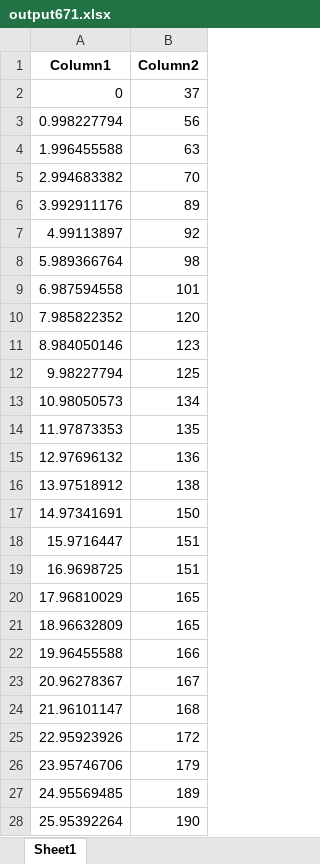
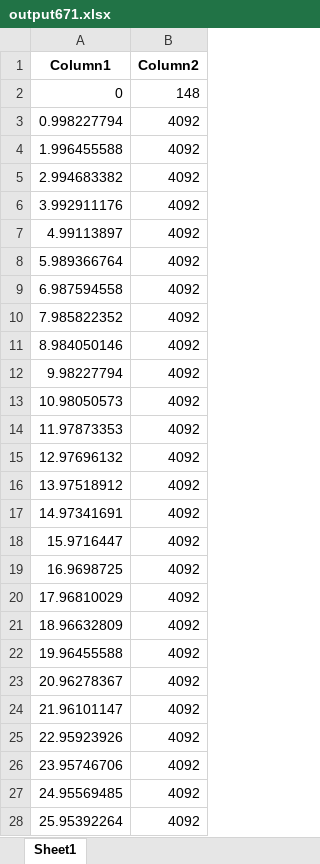
Before and after one commit to Evopower/Upolabs_slm_gamma, an Excel workbook: output671.xlsx, sheet Sheet1, drawn as a sheet; only a part is shown; values as stored, in another font and other column widths than the file's, no borders; the diff covers the shown part only; the diff names each change by its address in the sheet, - before the commit and + after, or states it on an @@ line.

```diff
--- a/output671.xlsx (sheet Sheet1)
+++ b/output671.xlsx (sheet Sheet1)
-B2 (Column2): 37
+B2 (Column2): 148
-B3 (Column2): 56
+B3 (Column2): 4092
-B4 (Column2): 63
+B4 (Column2): 4092
-B5 (Column2): 70
+B5 (Column2): 4092
-B6 (Column2): 89
+B6 (Column2): 4092
-B7 (Column2): 92
+B7 (Column2): 4092
-B8 (Column2): 98
+B8 (Column2): 4092
-B9 (Column2): 101
+B9 (Column2): 4092
-B10 (Column2): 120
+B10 (Column2): 4092
-B11 (Column2): 123
+B11 (Column2): 4092
-B12 (Column2): 125
+B12 (Column2): 4092
-B13 (Column2): 134
+B13 (Column2): 4092
-B14 (Column2): 135
+B14 (Column2): 4092
-B15 (Column2): 136
+B15 (Column2): 4092
-B16 (Column2): 138
+B16 (Column2): 4092
-B17 (Column2): 150
+B17 (Column2): 4092
-B18:B19 (Column2): 151
+B18:B19 (Column2): 4092
-B20:B21 (Column2): 165
+B20:B21 (Column2): 4092
-B22 (Column2): 166
+B22 (Column2): 4092
-B23 (Column2): 167
+B23 (Column2): 4092
-B24 (Column2): 168
+B24 (Column2): 4092
-B25 (Column2): 172
+B25 (Column2): 4092
-B26 (Column2): 179
+B26 (Column2): 4092
-B27 (Column2): 189
+B27 (Column2): 4092
-B28 (Column2): 190
+B28 (Column2): 4092
```
Also changed, not shown: 997 edited cells elsewhere in this sheet, 671nm.xlsx, 2 other files.
